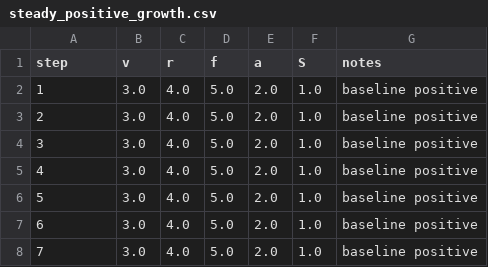
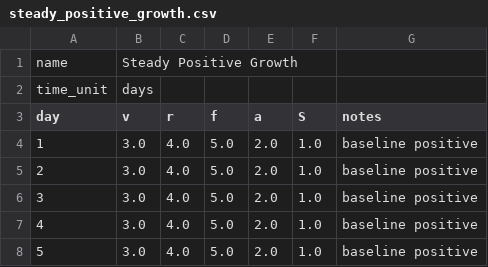
Before and after one commit to CuriousOne23/WhenMathPrays, a CSV file: data/templates/steady_positive_growth.csv, drawn as a sheet; only a part is shown; the shorter side is filled out with more unchanged rows; addresses are those after the commit; the diff names each change by its address in the sheet, - before the commit and + after, or states it on an @@ line.

Commit message:
Updated template CSV files

```diff
--- a/data/templates/steady_positive_growth.csv
+++ b/data/templates/steady_positive_growth.csv
+row 1: name | Steady Positive Growth
+row 2: time_unit | days
@@ column A (day) renumbered in row 3 @@
```
Also changed, not shown: data/templates/oscillatory_style.csv, data/templates/silence_with_presence.csv, 1 other file.
